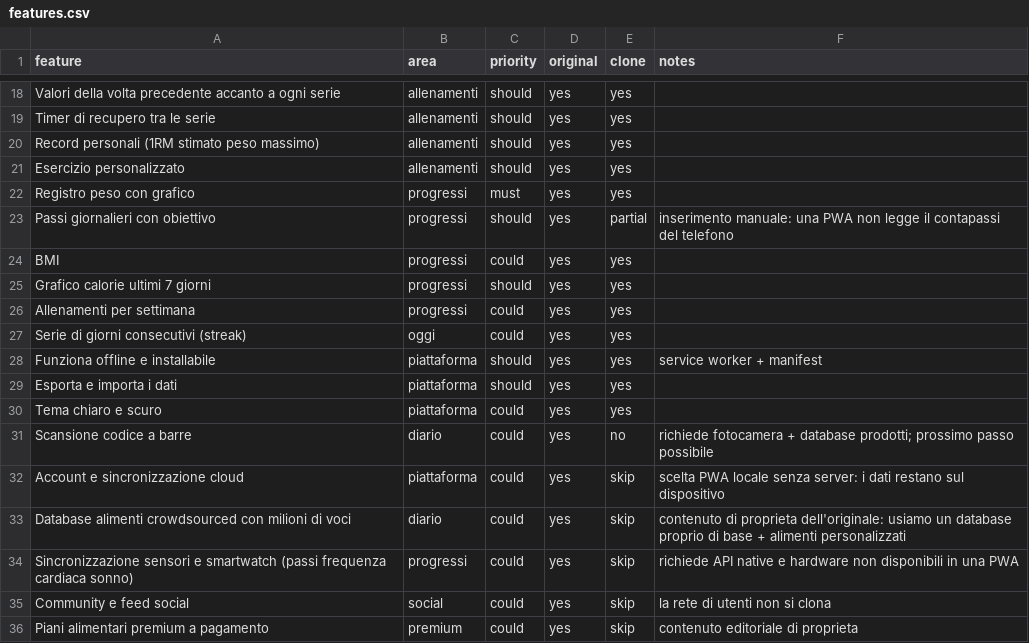
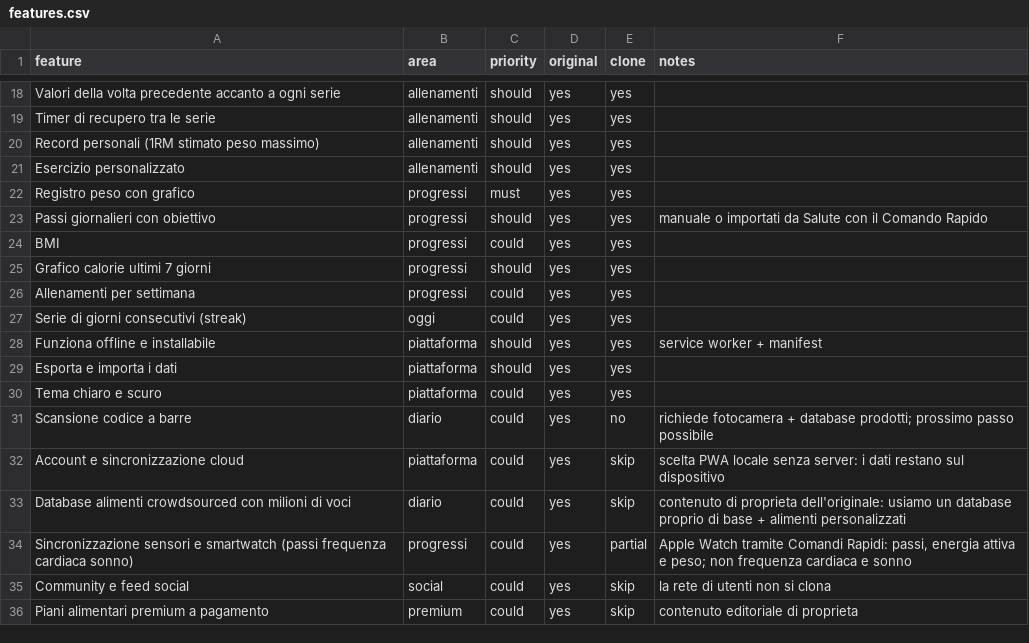
Before and after one commit to Mel0mac86/healthfit, a CSV file: replica/features.csv, drawn as a sheet; only a part is shown, gaps mark what is left out.

```diff
--- a/replica/features.csv
+++ b/replica/features.csv
@@ -22,3 +22,3 @@ Esercizio personalizzato,allenamenti,should,yes,yes,
 Registro peso con grafico,progressi,must,yes,yes,
-Passi giornalieri con obiettivo,progressi,should,yes,partial,inserimento manuale: una PWA non legge il contapassi del telefono
+Passi giornalieri con obiettivo,progressi,should,yes,yes,manuale o importati da Salute con il Comando Rapido
 BMI,progressi,could,yes,yes,
@@ -33,3 +33,3 @@ Account e sincronizzazione cloud,piattaforma,could,yes,skip,scelta PWA locale se
 Database alimenti crowdsourced con milioni di voci,diario,could,yes,skip,contenuto di proprieta dell'originale: usiamo un database proprio di base + alimenti personalizzati
-Sincronizzazione sensori e smartwatch (passi frequenza cardiaca sonno),progressi,could,yes,skip,richiede API native e hardware non disponibili in una PWA
+Sincronizzazione sensori e smartwatch (passi frequenza cardiaca sonno),progressi,could,yes,partial,"Apple Watch tramite Comandi Rapidi: passi, energia attiva e peso; non frequenza cardiaca e sonno"
 Community e feed social,social,could,yes,skip,la rete di utenti non si clona
```
Also changed, not shown: 21 other files.
